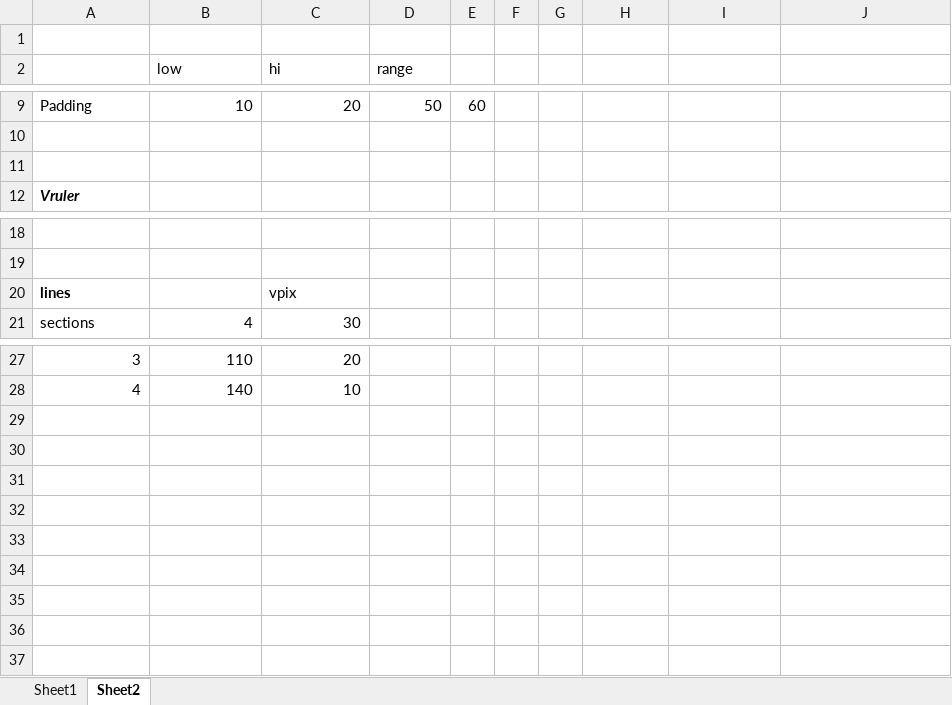
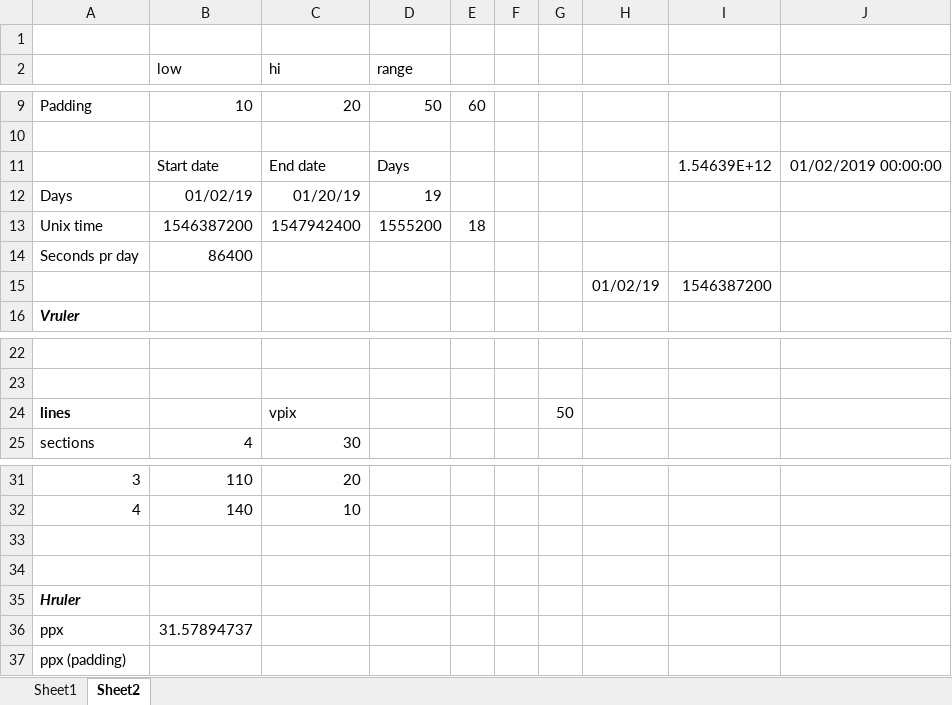
Before and after one commit to hamilton108/harborview, an Excel workbook: purescript/misc/util.xlsx, sheet Sheet2, drawn as a sheet; only a part is shown, gaps mark what is left out; values as stored, in another font and other column widths than the file's, no borders; addresses are those after the commit; the diff names each change by its address in the sheet, - before the commit and + after, or states it on an @@ line.

Commit message:
RulerLineInfo/Level, pixToTimeStamp, VRuler.js_lines impl

```diff
--- a/purescript/misc/util.xlsx (sheet Sheet2)
+++ b/purescript/misc/util.xlsx (sheet Sheet2)
-row 11: (empty)
+row 11:  | Start date | End date | Days |  |  |  |  | 1.54639E+12 | 01/02/2019 00:00:00
+row 12: Days | 01/02/19 | 01/20/19 | 19
+row 13: Unix time | 1546387200 | 1547942400 | 1555200 | 18
+row 14: Seconds pr day | 86400
+row 15:  |  |  |  |  |  |  | 01/02/19 | 1546387200
-G24: (empty)
+G24: 50
+row 33: (empty)
+row 34: (empty)
+row 35: Hruler
+row 36: ppx | 31.57894737
+row 37: ppx (padding)
```
Also changed, not shown: formulas that keep their value, 8 other files.
